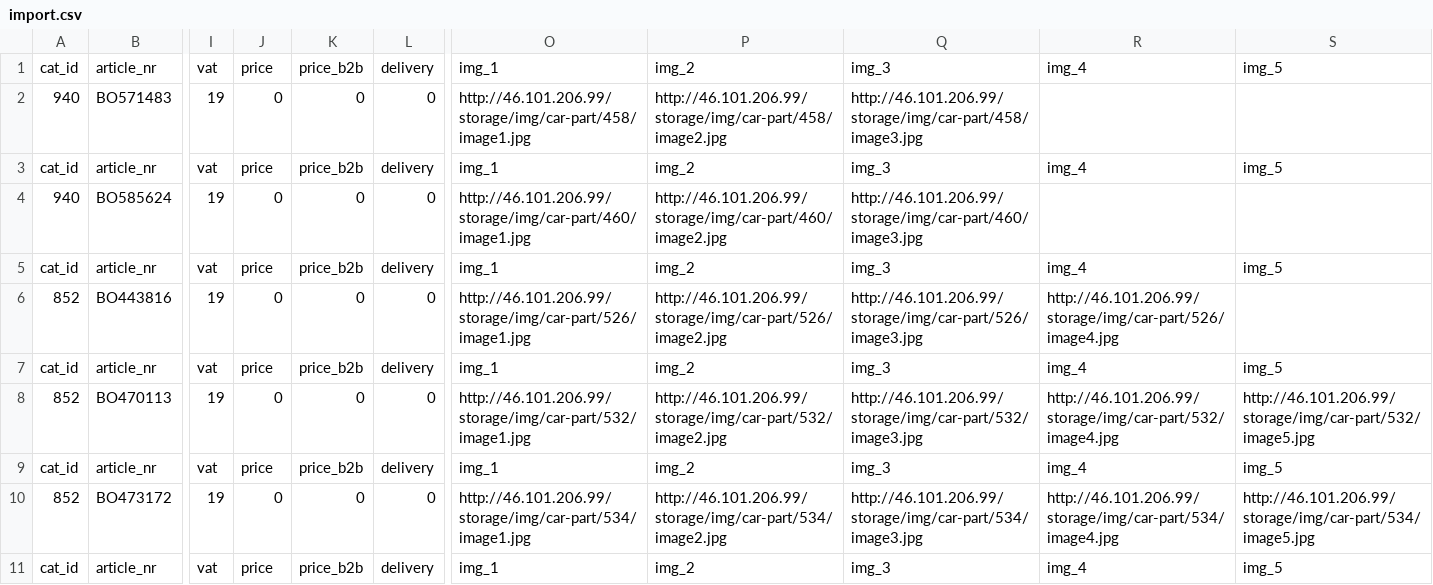
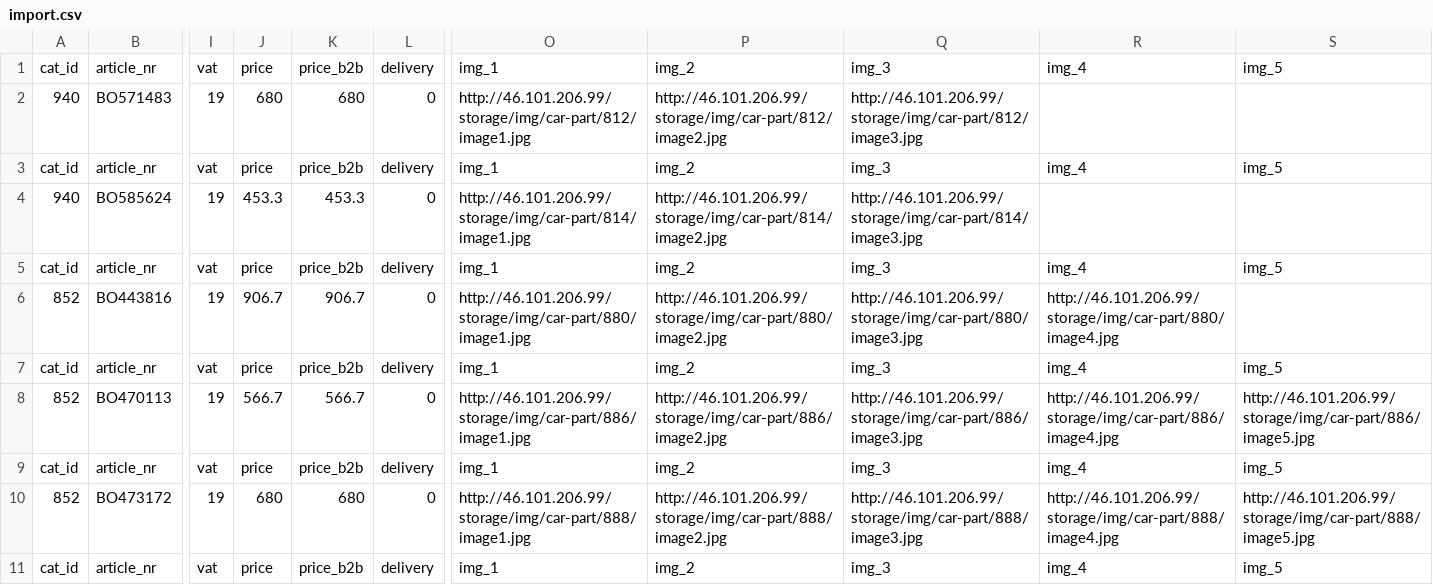
Before and after one commit to nowalor/dismantler, a CSV file: public/exports/import.csv, drawn as a sheet; only a part is shown, gaps mark what is left out; the diff covers the shown part only; the diff names each change by its address in the sheet, - before the commit and + after, or states it on an @@ line.

```diff
--- a/public/exports/import.csv
+++ b/public/exports/import.csv
-J2: 0
+J2: 680
-K2: 0
+K2: 680
-O2: http://46.101.206.99/storage/img/car-part/458/image1.jpg
+O2: http://46.101.206.99/storage/img/car-part/812/image1.jpg
-P2: http://46.101.206.99/storage/img/car-part/458/image2.jpg
+P2: http://46.101.206.99/storage/img/car-part/812/image2.jpg
-Q2: http://46.101.206.99/storage/img/car-part/458/image3.jpg
+Q2: http://46.101.206.99/storage/img/car-part/812/image3.jpg
-J4: 0
+J4: 453.3
-K4: 0
+K4: 453.3
-O4: http://46.101.206.99/storage/img/car-part/460/image1.jpg
+O4: http://46.101.206.99/storage/img/car-part/814/image1.jpg
-P4: http://46.101.206.99/storage/img/car-part/460/image2.jpg
+P4: http://46.101.206.99/storage/img/car-part/814/image2.jpg
-Q4: http://46.101.206.99/storage/img/car-part/460/image3.jpg
+Q4: http://46.101.206.99/storage/img/car-part/814/image3.jpg
-J6: 0
+J6: 906.7
-K6: 0
+K6: 906.7
-O6: http://46.101.206.99/storage/img/car-part/526/image1.jpg
+O6: http://46.101.206.99/storage/img/car-part/880/image1.jpg
-P6: http://46.101.206.99/storage/img/car-part/526/image2.jpg
+P6: http://46.101.206.99/storage/img/car-part/880/image2.jpg
-Q6: http://46.101.206.99/storage/img/car-part/526/image3.jpg
+Q6: http://46.101.206.99/storage/img/car-part/880/image3.jpg
-R6: http://46.101.206.99/storage/img/car-part/526/image4.jpg
+R6: http://46.101.206.99/storage/img/car-part/880/image4.jpg
-J8: 0
+J8: 566.7
-K8: 0
+K8: 566.7
-O8: http://46.101.206.99/storage/img/car-part/532/image1.jpg
+O8: http://46.101.206.99/storage/img/car-part/886/image1.jpg
-P8: http://46.101.206.99/storage/img/car-part/532/image2.jpg
+P8: http://46.101.206.99/storage/img/car-part/886/image2.jpg
-Q8: http://46.101.206.99/storage/img/car-part/532/image3.jpg
+Q8: http://46.101.206.99/storage/img/car-part/886/image3.jpg
-R8: http://46.101.206.99/storage/img/car-part/532/image4.jpg
+R8: http://46.101.206.99/storage/img/car-part/886/image4.jpg
-S8: http://46.101.206.99/storage/img/car-part/532/image5.jpg
+S8: http://46.101.206.99/storage/img/car-part/886/image5.jpg
-J10: 0
+J10: 680
-K10: 0
+K10: 680
-O10: http://46.101.206.99/storage/img/car-part/534/image1.jpg
+O10: http://46.101.206.99/storage/img/car-part/888/image1.jpg
-P10: http://46.101.206.99/storage/img/car-part/534/image2.jpg
+P10: http://46.101.206.99/storage/img/car-part/888/image2.jpg
-Q10: http://46.101.206.99/storage/img/car-part/534/image3.jpg
+Q10: http://46.101.206.99/storage/img/car-part/888/image3.jpg
-R10: http://46.101.206.99/storage/img/car-part/534/image4.jpg
+R10: http://46.101.206.99/storage/img/car-part/888/image4.jpg
-S10: http://46.101.206.99/storage/img/car-part/534/image5.jpg
+S10: http://46.101.206.99/storage/img/car-part/888/image5.jpg
```
Also changed, not shown: 18 edited cells elsewhere in this file, 5 other files.
